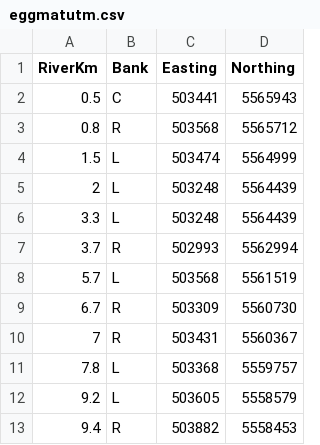
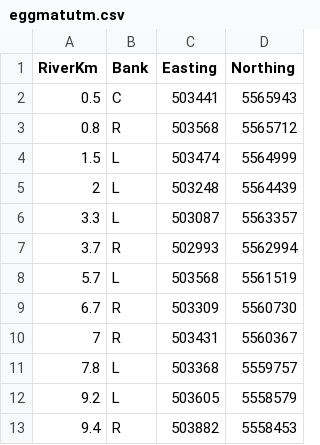
Before and after one commit to poissonconsulting/mwstdatr, a CSV file: data-raw/eggmatutm.csv, drawn as a sheet.

```diff
--- a/data-raw/eggmatutm.csv
+++ b/data-raw/eggmatutm.csv
@@ -5,3 +5,3 @@ RiverKm,Bank,Easting,Northing
 2,L,503248,5564439
-3.3,L,503248,5564439
+3.3,L,503087,5563357
 3.7,R,502993,5562994
```
Also changed, not shown: 10 other files.
